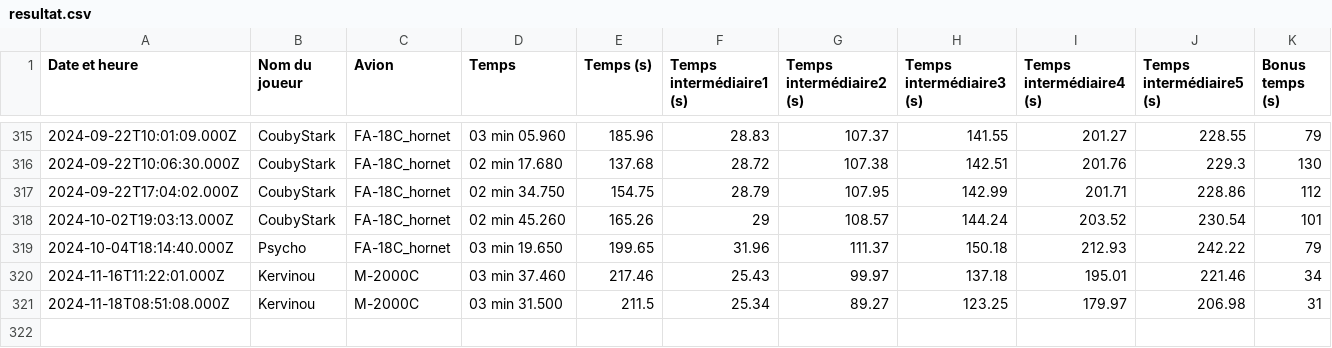
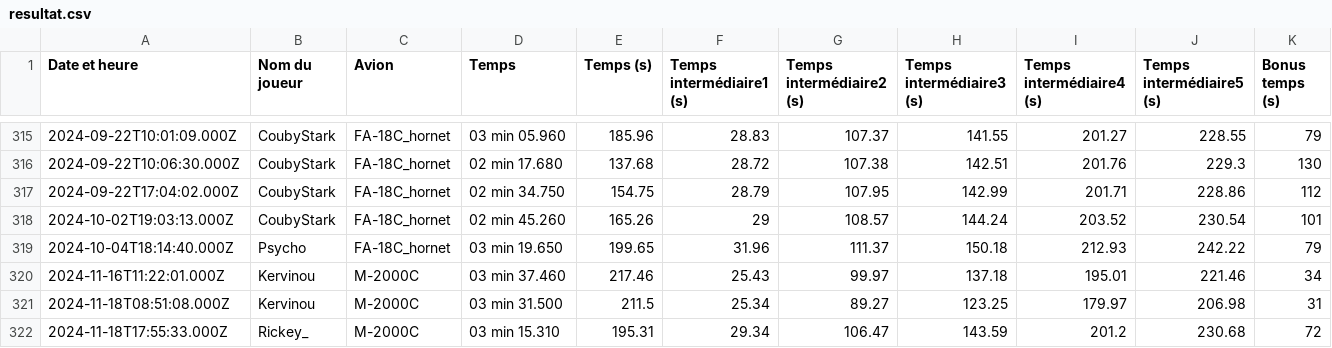
Before and after one commit to Cellules-Rapaces/Dagger-One, a CSV file: docs/data/resultat.csv, drawn as a sheet; only a part is shown, gaps mark what is left out.

Commit message:
Data update

```diff
--- a/docs/data/resultat.csv
+++ b/docs/data/resultat.csv
@@ -321 +321,2 @@ Date et heure,Nom du joueur,Avion,Temps,Temps (s),Temps intermédiaire1 (s),Temp
 2024-11-18T08:51:08.000Z,Kervinou,M-2000C,03 min 31.500,211.5,25.34,89.27,123.25,179.97,206.98,31
+2024-11-18T17:55:33.000Z,Rickey_,M-2000C,03 min 15.310,195.31,29.34,106.47,143.59,201.2,230.68,72
```
Also changed, not shown: static/data/resultat.csv, 2 other files.
